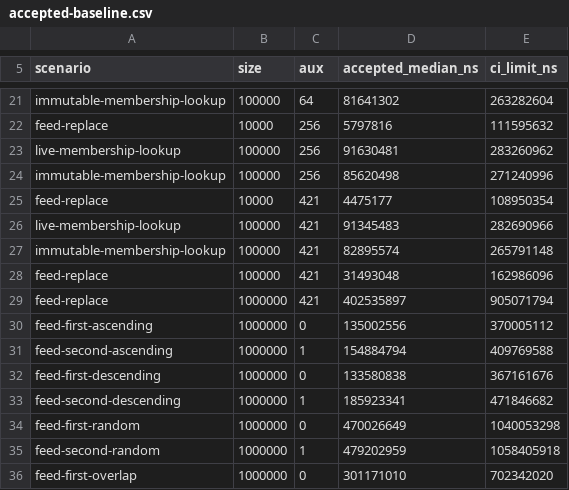
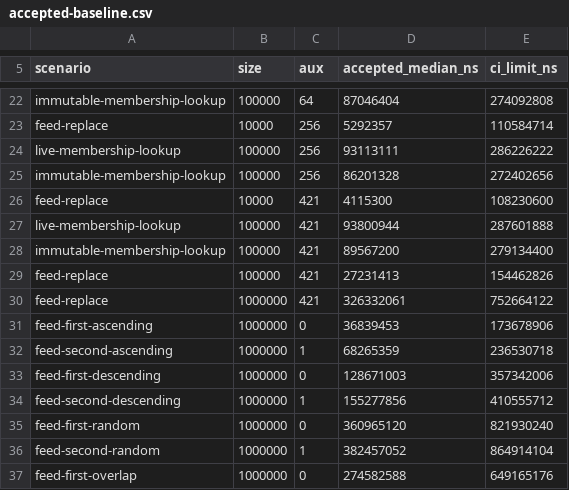
Before and after one commit to firehol/iprange, a CSV file: v4/rust/iprange-livedb/benches/update_ipsets/accepted-baseline.csv, drawn as a sheet; only a part is shown, gaps mark what is left out; addresses are those after the commit; the diff covers the shown part only; the diff names each change by its address in the sheet, - before the commit and + after, or states it on an @@ line.

```diff
--- a/v4/rust/iprange-livedb/benches/update_ipsets/accepted-baseline.csv
+++ b/v4/rust/iprange-livedb/benches/update_ipsets/accepted-baseline.csv
-D22 (accepted_median_ns): 81641302
+D22 (accepted_median_ns): 87046404
-E22 (ci_limit_ns): 263282604
+E22 (ci_limit_ns): 274092808
-D23 (accepted_median_ns): 5797816
+D23 (accepted_median_ns): 5292357
-E23 (ci_limit_ns): 111595632
+E23 (ci_limit_ns): 110584714
-D24 (accepted_median_ns): 91630481
+D24 (accepted_median_ns): 93113111
-E24 (ci_limit_ns): 283260962
+E24 (ci_limit_ns): 286226222
-D25 (accepted_median_ns): 85620498
+D25 (accepted_median_ns): 86201328
-E25 (ci_limit_ns): 271240996
+E25 (ci_limit_ns): 272402656
-D26 (accepted_median_ns): 4475177
+D26 (accepted_median_ns): 4115300
-E26 (ci_limit_ns): 108950354
+E26 (ci_limit_ns): 108230600
-D27 (accepted_median_ns): 91345483
+D27 (accepted_median_ns): 93800944
-E27 (ci_limit_ns): 282690966
+E27 (ci_limit_ns): 287601888
-D28 (accepted_median_ns): 82895574
+D28 (accepted_median_ns): 89567200
-E28 (ci_limit_ns): 265791148
+E28 (ci_limit_ns): 279134400
-D29 (accepted_median_ns): 31493048
+D29 (accepted_median_ns): 27231413
-E29 (ci_limit_ns): 162986096
+E29 (ci_limit_ns): 154462826
-D30 (accepted_median_ns): 402535897
+D30 (accepted_median_ns): 326332061
-E30 (ci_limit_ns): 905071794
+E30 (ci_limit_ns): 752664122
-D31 (accepted_median_ns): 135002556
+D31 (accepted_median_ns): 36839453
-E31 (ci_limit_ns): 370005112
+E31 (ci_limit_ns): 173678906
-D32 (accepted_median_ns): 154884794
+D32 (accepted_median_ns): 68265359
-E32 (ci_limit_ns): 409769588
+E32 (ci_limit_ns): 236530718
-D33 (accepted_median_ns): 133580838
+D33 (accepted_median_ns): 128671003
-E33 (ci_limit_ns): 367161676
+E33 (ci_limit_ns): 357342006
-D34 (accepted_median_ns): 185923341
+D34 (accepted_median_ns): 155277856
-E34 (ci_limit_ns): 471846682
+E34 (ci_limit_ns): 410555712
-D35 (accepted_median_ns): 470026649
+D35 (accepted_median_ns): 360965120
-E35 (ci_limit_ns): 1040053298
+E35 (ci_limit_ns): 821930240
-D36 (accepted_median_ns): 479202959
+D36 (accepted_median_ns): 382457052
-E36 (ci_limit_ns): 1058405918
+E36 (ci_limit_ns): 864914104
-D37 (accepted_median_ns): 301171010
+D37 (accepted_median_ns): 274582588
-E37 (ci_limit_ns): 702342020
+E37 (ci_limit_ns): 649165176
```
Also changed, not shown: 9 added rows and 108 edited cells elsewhere in this file, 28 other files.
